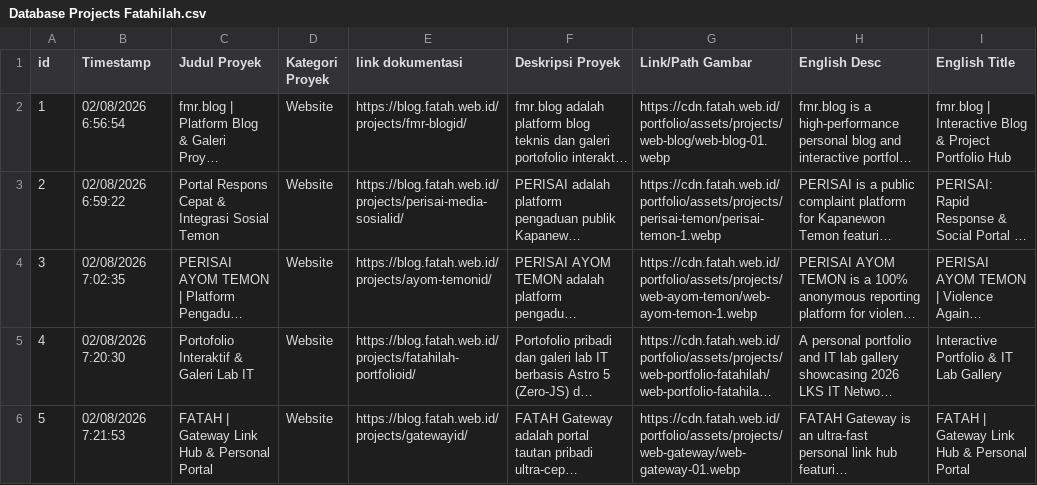
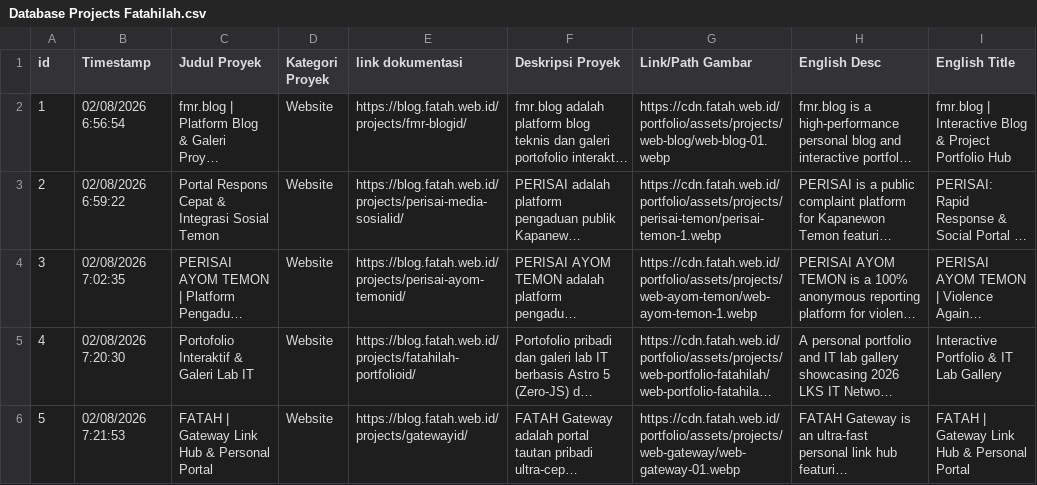
Before and after one commit to fatahilah-mr/portfolio, a CSV file: Database Projects Fatahilah.csv, drawn as a sheet; only a part is shown; long unchanged cells end in …; the diff names each change by its address in the sheet, - before the commit and + after, or states it on an @@ line.

Commit message:
fix(projects): update PERISAI AYOM TEMON documentation URL to live blog endpoint

```diff
--- a/Database Projects Fatahilah.csv
+++ b/Database Projects Fatahilah.csv
-E4 (link dokumentasi): https://blog.fatah.web.id/projects/ayom-temonid/
+E4 (link dokumentasi): https://blog.fatah.web.id/projects/perisai-ayom-temonid/
```
Also changed, not shown: 3 other files.
